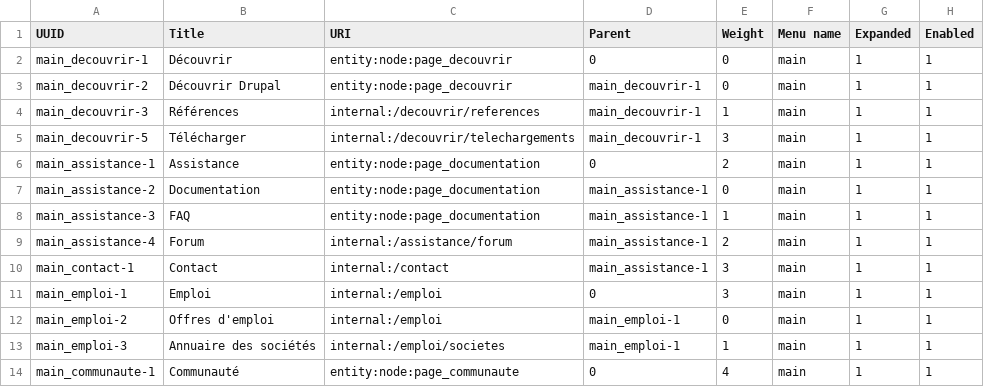
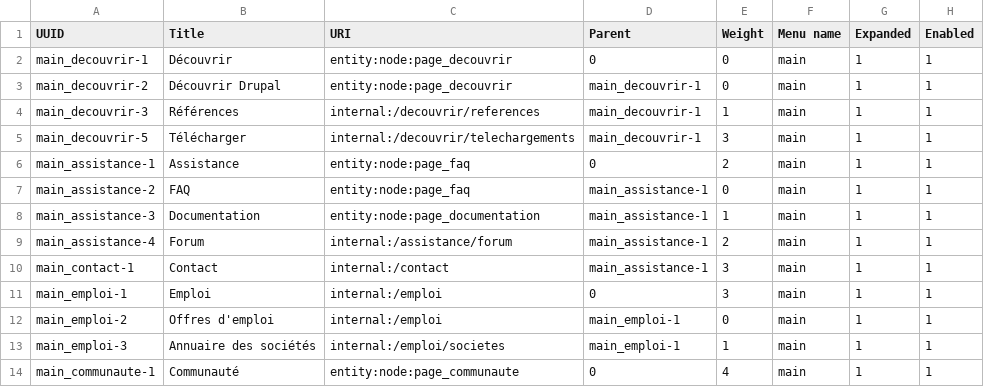
Before and after one commit to Drupal-FR/site-drupalfr, a CSV file: www/profiles/drupalfr/modules/drupalfr_migrate/migrations/data/menu_link.csv, drawn as a sheet; only a part is shown; the diff names each change by its address in the sheet, - before the commit and + after, or states it on an @@ line.

```diff
--- a/www/profiles/drupalfr/modules/drupalfr_migrate/migrations/data/menu_link.csv
+++ b/www/profiles/drupalfr/modules/drupalfr_migrate/migrations/data/menu_link.csv
-C6:C7 (URI): entity:node:page_documentation
+C6:C7 (URI): entity:node:page_faq
-B7 (Title): Documentation
+B7 (Title): FAQ
-B8 (Title): FAQ
+B8 (Title): Documentation
```
Also changed, not shown: www/profiles/drupalfr/modules/drupalfr_migrate/migrations/data/basic_block.csv, www/profiles/drupalfr/modules/drupalfr_migrate/migrations/data/page.csv, 3 other files.
